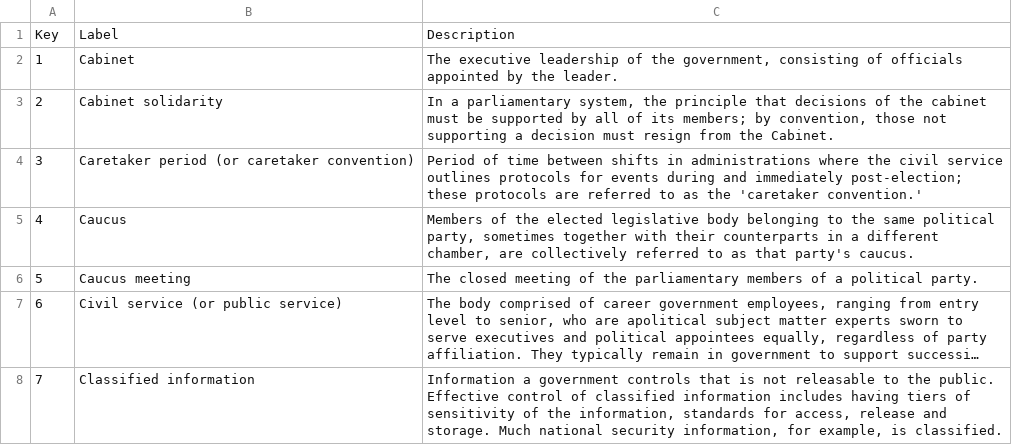
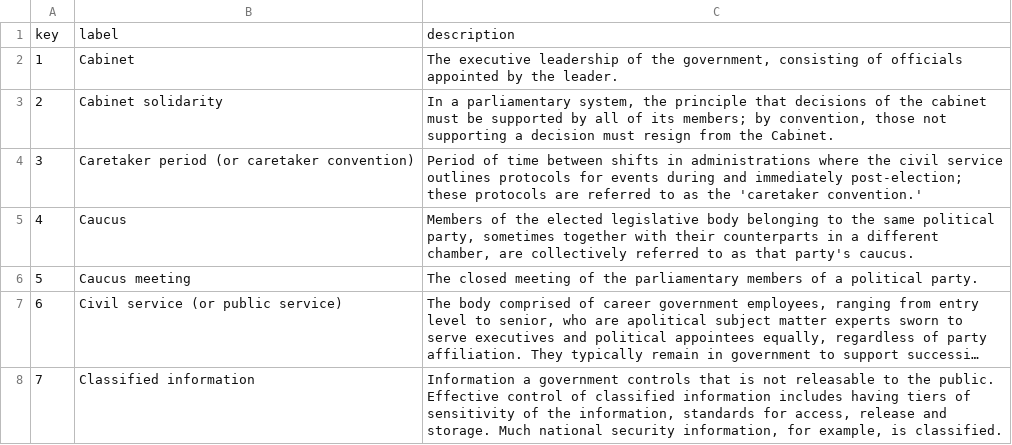
Before and after one commit to conceptintegration/sartori-repo, a CSV file: NDI-ET/ontology.csv, drawn as a sheet; only a part is shown; long unchanged cells end in ….

Commit message:
Update ontology.csv - lowercase colnames

```diff
--- a/NDI-ET/ontology.csv
+++ b/NDI-ET/ontology.csv
@@ -1,2 +1,2 @@
-Key,Label,Description
+key,label,description
 1,Cabinet,"The executive leadership of the government, consisting of officials appointed by the leader."
```
